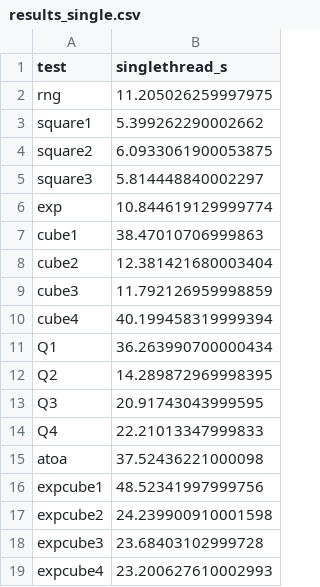
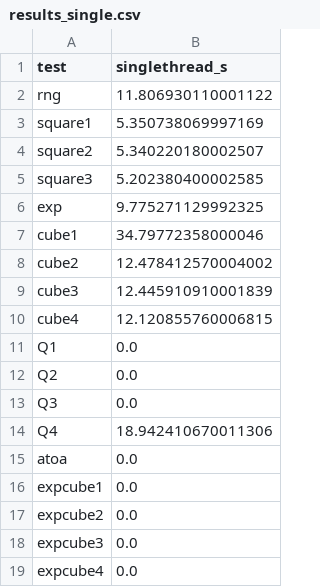
Before and after one commit to nateybear/parallel-racers, a CSV file: speed_comps/python/single_thread_test/interim/results_single.csv, drawn as a sheet.

```diff
--- a/speed_comps/python/single_thread_test/interim/results_single.csv
+++ b/speed_comps/python/single_thread_test/interim/results_single.csv
@@ -1,19 +1,19 @@
 test,singlethread_s
-rng,11.205026259997975
-square1,5.399262290002662
-square2,6.0933061900053875
-square3,5.814448840002297
-exp,10.844619129999774
-cube1,38.47010706999863
-cube2,12.381421680003404
-cube3,11.792126959998859
-cube4,40.199458319999394
-Q1,36.263990700000434
-Q2,14.289872969998395
-Q3,20.91743043999595
-Q4,22.21013347999833
-atoa,37.52436221000098
-expcube1,48.52341997999756
-expcube2,24.239900910001598
-expcube3,23.68403102999728
-expcube4,23.200627610002993
+rng,11.806930110001122
+square1,5.350738069997169
+square2,5.340220180002507
+square3,5.202380400002585
+exp,9.775271129992325
+cube1,34.79772358000046
+cube2,12.478412570004002
+cube3,12.445910910001839
+cube4,12.120855760006815
+Q1,0.0
+Q2,0.0
+Q3,0.0
+Q4,18.942410670011306
+atoa,0.0
+expcube1,0.0
+expcube2,0.0
+expcube3,0.0
+expcube4,0.0
```
Also changed, not shown: speed_comps/python/single_thread_test/interim/results_multi.csv, speed_comps/python/single_thread_test/interim/results_multi_16.csv, 14 other files.
